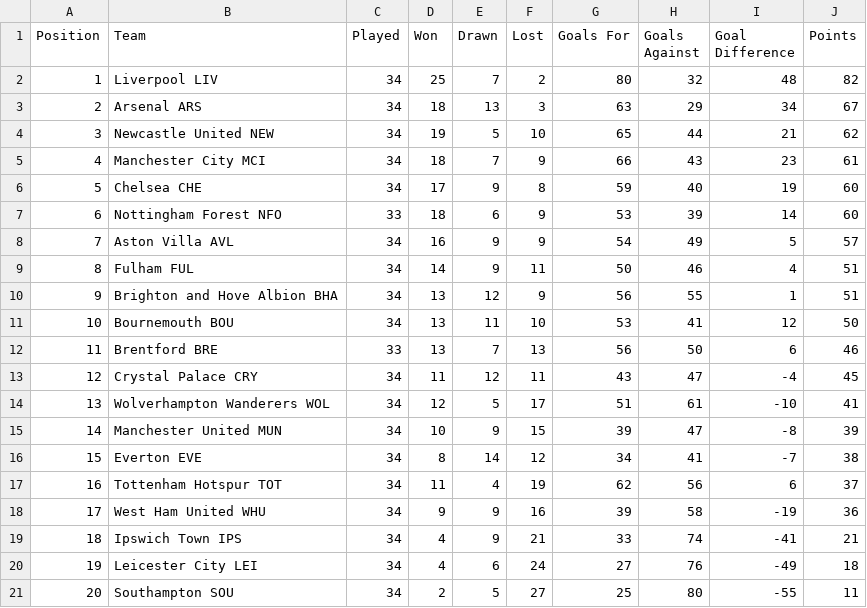
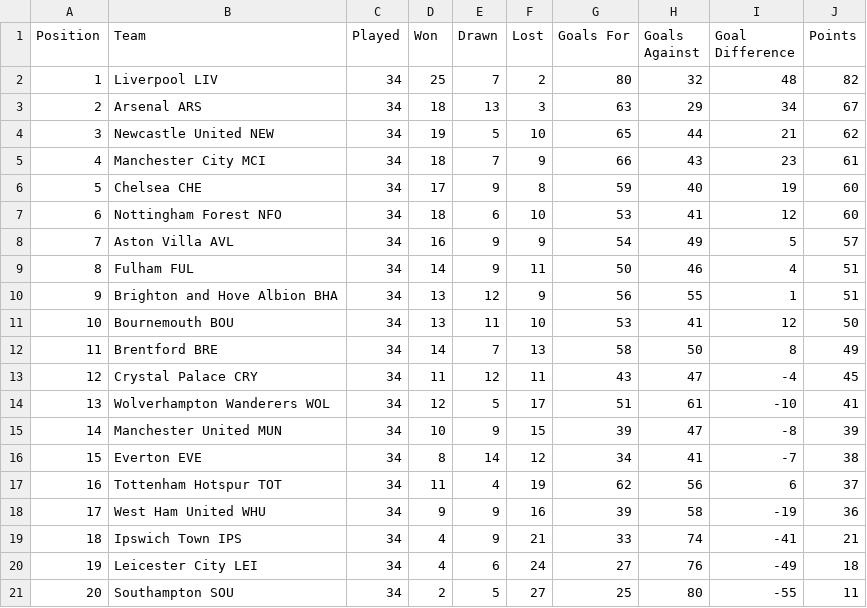
Before and after one commit to 2dhammahmoud/Premier-League, a CSV file: cleaned_team_stats.csv, drawn as a sheet.

```diff
--- a/cleaned_team_stats.csv
+++ b/cleaned_team_stats.csv
@@ -6,3 +6,3 @@ Position,Team,Played,Won,Drawn,Lost,Goals For,Goals Against,Goal Difference,Poin
 5,Chelsea CHE,34,17,9,8,59,40,19,60
-6,Nottingham Forest NFO,33,18,6,9,53,39,14,60
+6,Nottingham Forest NFO,34,18,6,10,53,41,12,60
 7,Aston Villa AVL,34,16,9,9,54,49,5,57
@@ -11,3 +11,3 @@ Position,Team,Played,Won,Drawn,Lost,Goals For,Goals Against,Goal Difference,Poin
 10,Bournemouth BOU,34,13,11,10,53,41,12,50
-11,Brentford BRE,33,13,7,13,56,50,6,46
+11,Brentford BRE,34,14,7,13,58,50,8,49
 12,Crystal Palace CRY,34,11,12,11,43,47,-4,45
```
Also changed, not shown: appearances_stats.csv, cleaned_fixtures.csv, 7 other files.
